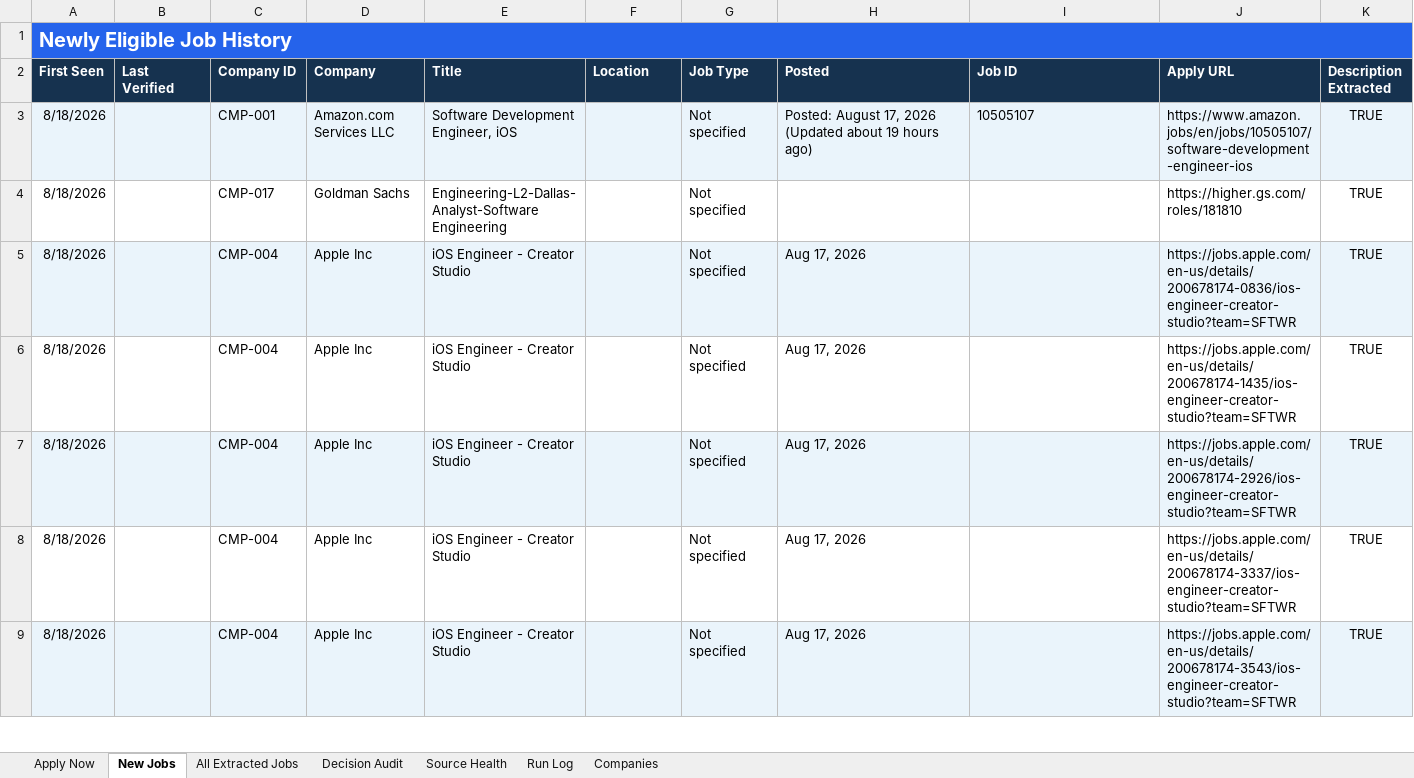
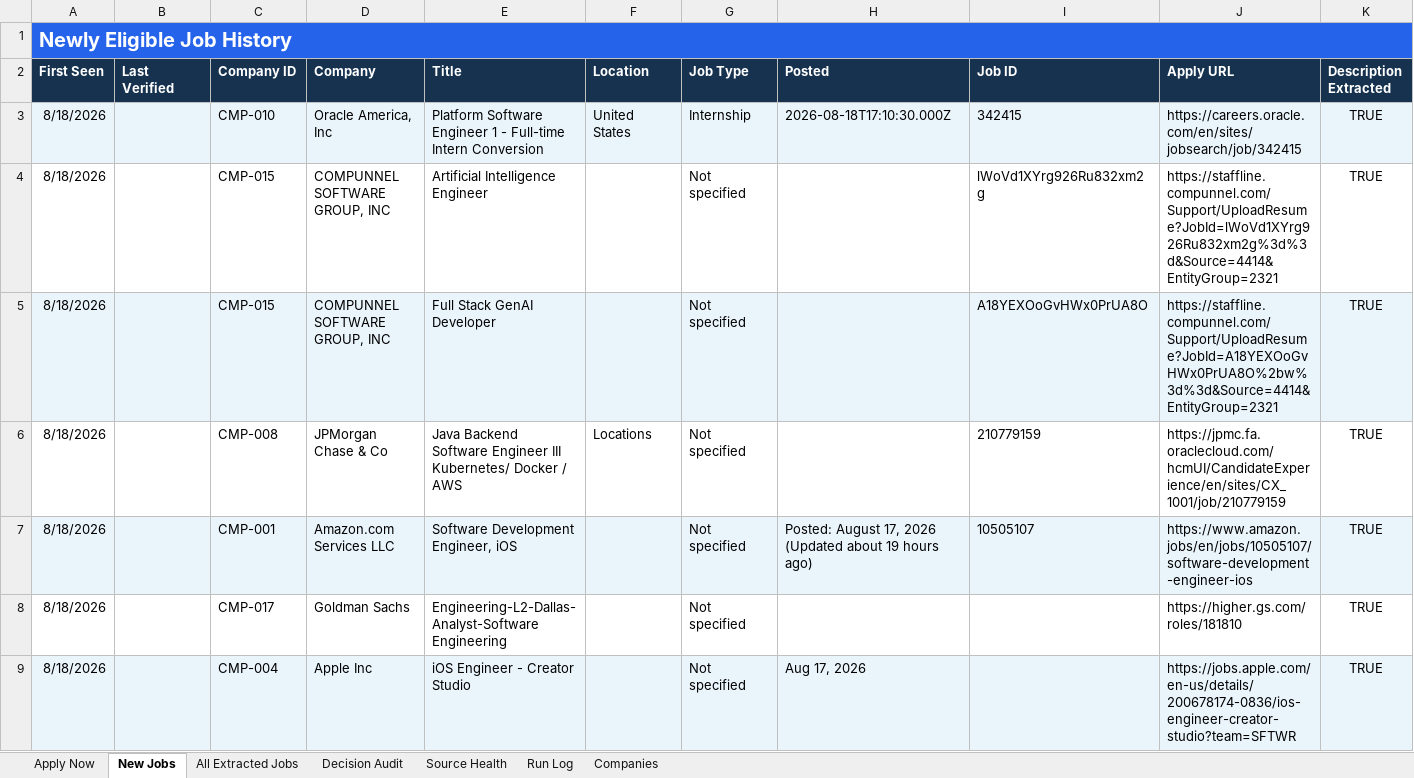
Before and after one commit to taran-dev4u/career-job-monitor, an Excel workbook: outputs/job-monitor/Job_Monitor.xlsx, sheet New Jobs, drawn as a sheet; only a part is shown; the shorter side is filled out with more unchanged rows; values as stored, in another font and other column widths than the file's, no borders; table styles not drawn; rows hold the shown columns only; the diff names each change by its address in the sheet, - before the commit and + after, or states it on an @@ line.

```diff
--- a/outputs/job-monitor/Job_Monitor.xlsx (sheet New Jobs)
+++ b/outputs/job-monitor/Job_Monitor.xlsx (sheet New Jobs)
+row 3: 8/18/2026 |  | CMP-010 | Oracle America, Inc | Platform Software Engineer 1 - Full-time Intern Conversion | United States | Internship | 2026-08-18T17:10:30.000Z | 342415 | https://careers.oracle.com/en/sites/jobsearch/job/342415 | TRUE
+row 4: 8/18/2026 |  | CMP-015 | COMPUNNEL SOFTWARE GROUP, INC | Artificial Intelligence Engineer |  | Not specified |  | lWoVd1XYrg926Ru832xm2g | https://staffline.compunnel.com/Support/UploadResume?JobId=lWoVd1XYrg926Ru832xm2g%3d%3d&Source=4414&EntityGroup=2321 | TRUE
+row 5: 8/18/2026 |  | CMP-015 | COMPUNNEL SOFTWARE GROUP, INC | Full Stack GenAI Developer |  | Not specified |  | A18YEXOoGvHWx0PrUA8O | https://staffline.compunnel.com/Support/UploadResume?JobId=A18YEXOoGvHWx0PrUA8O%2bw%3d%3d&Source=4414&EntityGroup=2321 | TRUE
+row 6: 8/18/2026 |  | CMP-008 | JPMorgan Chase & Co | Java Backend Software Engineer III Kubernetes/ Docker / AWS | Locations | Not specified |  | 210779159 | https://jpmc.fa.oraclecloud.com/hcmUI/CandidateExperience/en/sites/CX_1001/job/210779159 | TRUE
```
Also changed, not shown: sheet Decision Audit, sheet All Extracted Jobs, sheet Apply Now, sheet Source Health, sheet Run Log, 9 other files.
